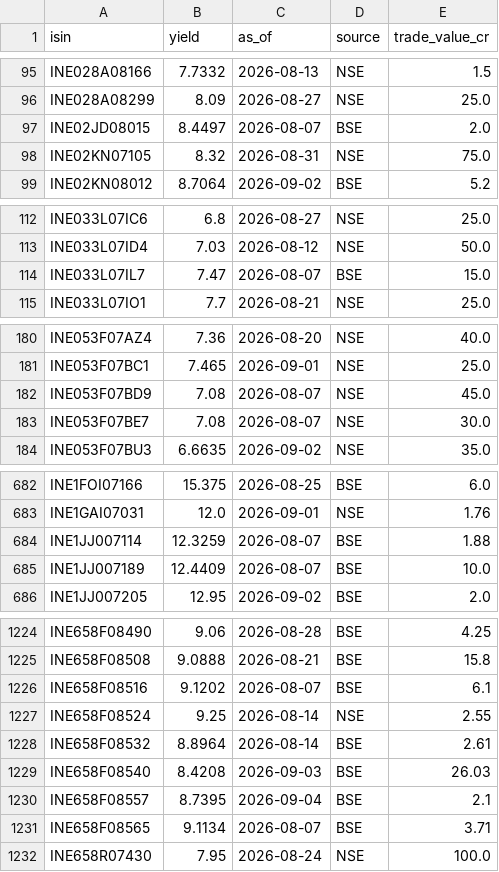
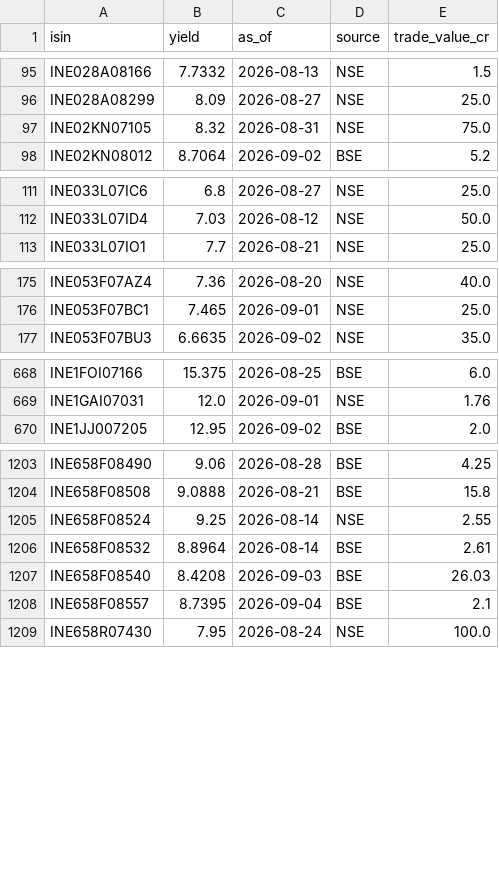
Before and after one commit to k13-spec/bond-tracker, a CSV file: data/secondary_yields.csv, drawn as a sheet; only a part is shown, gaps mark what is left out; the diff covers the shown part only.

```diff
--- a/data/secondary_yields.csv
+++ b/data/secondary_yields.csv
@@ -96,3 +96,2 @@ INE028A08166,7.7332,2026-08-13,NSE,1.5
 INE028A08299,8.09,2026-08-27,NSE,25.0
-INE02JD08015,8.4497,2026-08-07,BSE,2.0
 INE02KN07105,8.32,2026-08-31,NSE,75.0
@@ -113,3 +112,2 @@ INE033L07IC6,6.8,2026-08-27,NSE,25.0
 INE033L07ID4,7.03,2026-08-12,NSE,50.0
-INE033L07IL7,7.47,2026-08-07,BSE,15.0
 INE033L07IO1,7.7,2026-08-21,NSE,25.0
@@ -181,4 +176,2 @@ INE053F07AZ4,7.36,2026-08-20,NSE,40.0
 INE053F07BC1,7.465,2026-09-01,NSE,25.0
-INE053F07BD9,7.08,2026-08-07,NSE,45.0
-INE053F07BE7,7.08,2026-08-07,NSE,30.0
 INE053F07BU3,6.6635,2026-09-02,NSE,35.0
@@ -683,4 +669,2 @@ INE1FOI07166,15.375,2026-08-25,BSE,6.0
 INE1GAI07031,12.0,2026-09-01,NSE,1.76
-INE1JJ007114,12.3259,2026-08-07,BSE,1.88
-INE1JJ007189,12.4409,2026-08-07,BSE,10.0
 INE1JJ007205,12.95,2026-09-02,BSE,2.0
@@ -1225,3 +1204,2 @@ INE658F08490,9.06,2026-08-28,BSE,4.25
 INE658F08508,9.0888,2026-08-21,BSE,15.8
-INE658F08516,9.1202,2026-08-07,BSE,6.1
 INE658F08524,9.25,2026-08-14,NSE,2.55
@@ -1230,3 +1208,2 @@ INE658F08540,8.4208,2026-09-03,BSE,26.03
 INE658F08557,8.7395,2026-09-04,BSE,2.1
-INE658F08565,9.1134,2026-08-07,BSE,3.71
 INE658R07430,7.95,2026-08-24,NSE,100.0
```
Also changed, not shown: 20 removed rows elsewhere in this file, 1 other file.
